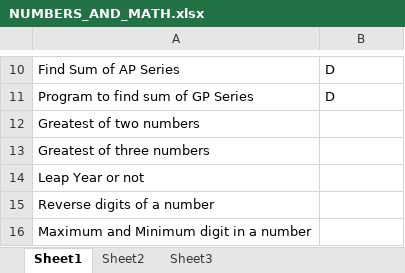
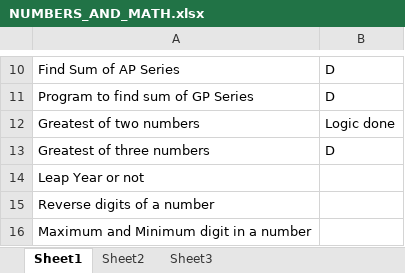
Before and after one commit to Soumyajit-Paramanick/Coding_Practice, an Excel workbook: NUMBERS_AND_MATH.xlsx, sheet Sheet1, drawn as a sheet; only a part is shown, gaps mark what is left out; values as stored, in another font and other column widths than the file's, no borders; the diff names each change by its address in the sheet, - before the commit and + after, or states it on an @@ line.

Commit message:
From GFG Greatest of three numbers problem solved

```diff
--- a/NUMBERS_AND_MATH.xlsx (sheet Sheet1)
+++ b/NUMBERS_AND_MATH.xlsx (sheet Sheet1)
-B12: (empty)
+B12: Logic done
-B13: (empty)
+B13: D
```
Also changed, not shown: 2 other files.
